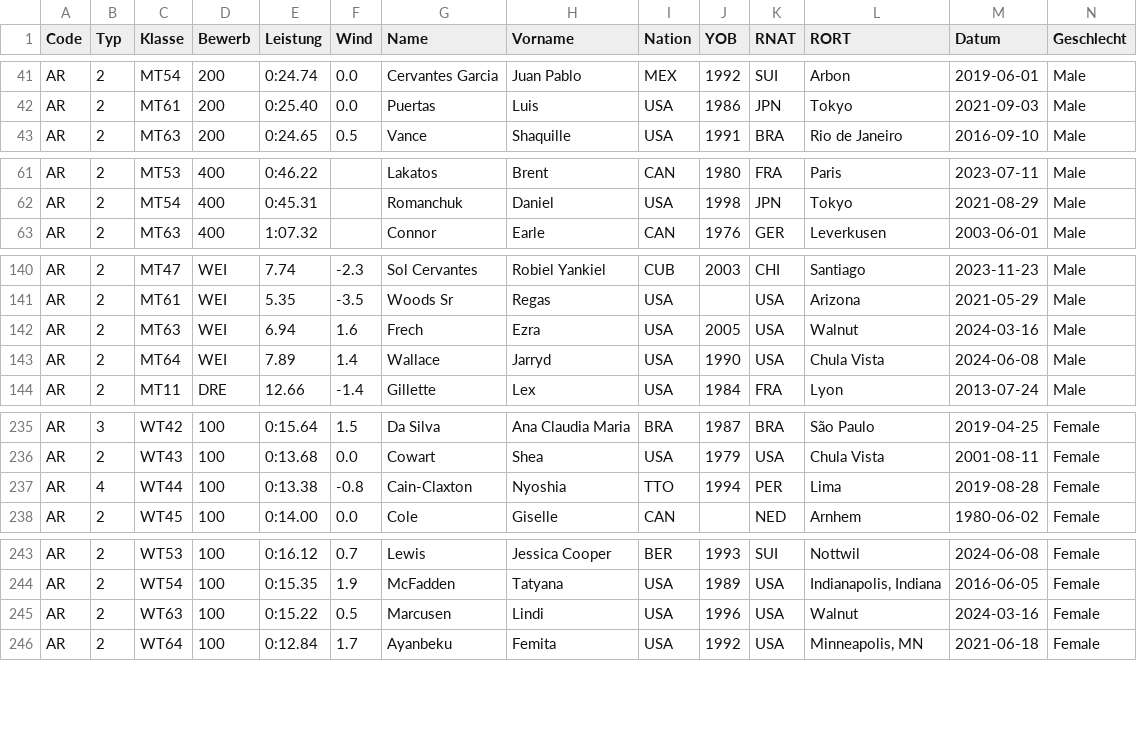
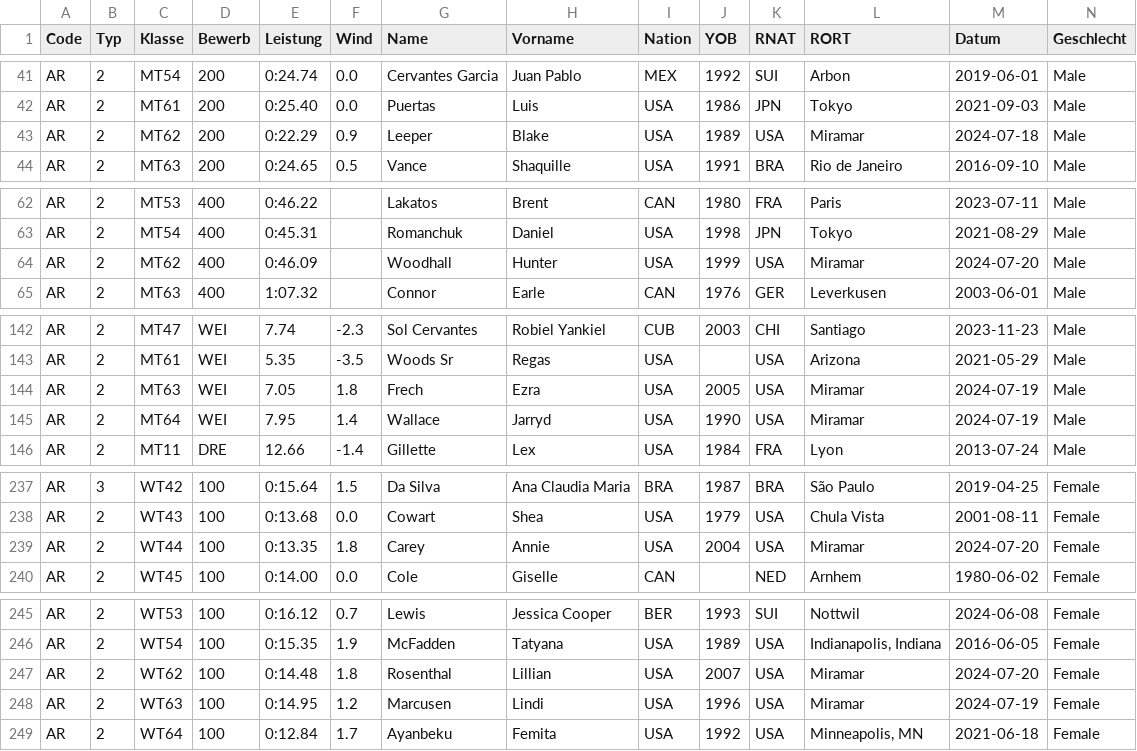
Before and after one commit to nimarion/para-records, a CSV file: records/america.csv, drawn as a sheet; only a part is shown, gaps mark what is left out; addresses are those after the commit; rows hold the shown columns only; the diff covers the shown part only; the diff names each change by its address in the sheet, - before the commit and + after, or states it on an @@ line.

```diff
--- a/records/america.csv
+++ b/records/america.csv
+row 43: AR | 2 | MT62 | 200 | 0:22.29 | 0.9 | Leeper | Blake | USA | 1989 | USA | Miramar | 2024-07-18 | Male
+row 64: AR | 2 | MT62 | 400 | 0:46.09 |  | Woodhall | Hunter | USA | 1999 | USA | Miramar | 2024-07-20 | Male
-E144 (Leistung): 6.94
+E144 (Leistung): 7.05
-F144 (Wind): 1.6
+F144 (Wind): 1.8
-L144 (RORT): Walnut
+L144 (RORT): Miramar
-M144 (Datum): 2024-03-16
+M144 (Datum): 2024-07-19
-E145 (Leistung): 7.89
+E145 (Leistung): 7.95
-L145 (RORT): Chula Vista
+L145 (RORT): Miramar
-M145 (Datum): 2024-06-08
+M145 (Datum): 2024-07-19
-B239 (Typ): 4
+B239 (Typ): 2
-E239 (Leistung): 0:13.38
+E239 (Leistung): 0:13.35
-F239 (Wind): -0.8
+F239 (Wind): 1.8
-G239 (Name): Cain-Claxton
+G239 (Name): Carey
-H239 (Vorname): Nyoshia
+H239 (Vorname): Annie
-I239 (Nation): TTO
+I239 (Nation): USA
-J239 (YOB): 1994
+J239 (YOB): 2004
-K239 (RNAT): PER
+K239 (RNAT): USA
-L239 (RORT): Lima
+L239 (RORT): Miramar
-M239 (Datum): 2019-08-28
+M239 (Datum): 2024-07-20
+row 247: AR | 2 | WT62 | 100 | 0:14.48 | 1.8 | Rosenthal | Lillian | USA | 2007 | USA | Miramar | 2024-07-20 | Female
-E248 (Leistung): 0:15.22
+E248 (Leistung): 0:14.95
-F248 (Wind): 0.5
+F248 (Wind): 1.2
-L248 (RORT): Walnut
+L248 (RORT): Miramar
-M248 (Datum): 2024-03-16
+M248 (Datum): 2024-07-19
```
Also changed, not shown: 41 edited cells elsewhere in this file, leads/america.csv, leads/world.csv, 1 other file.
